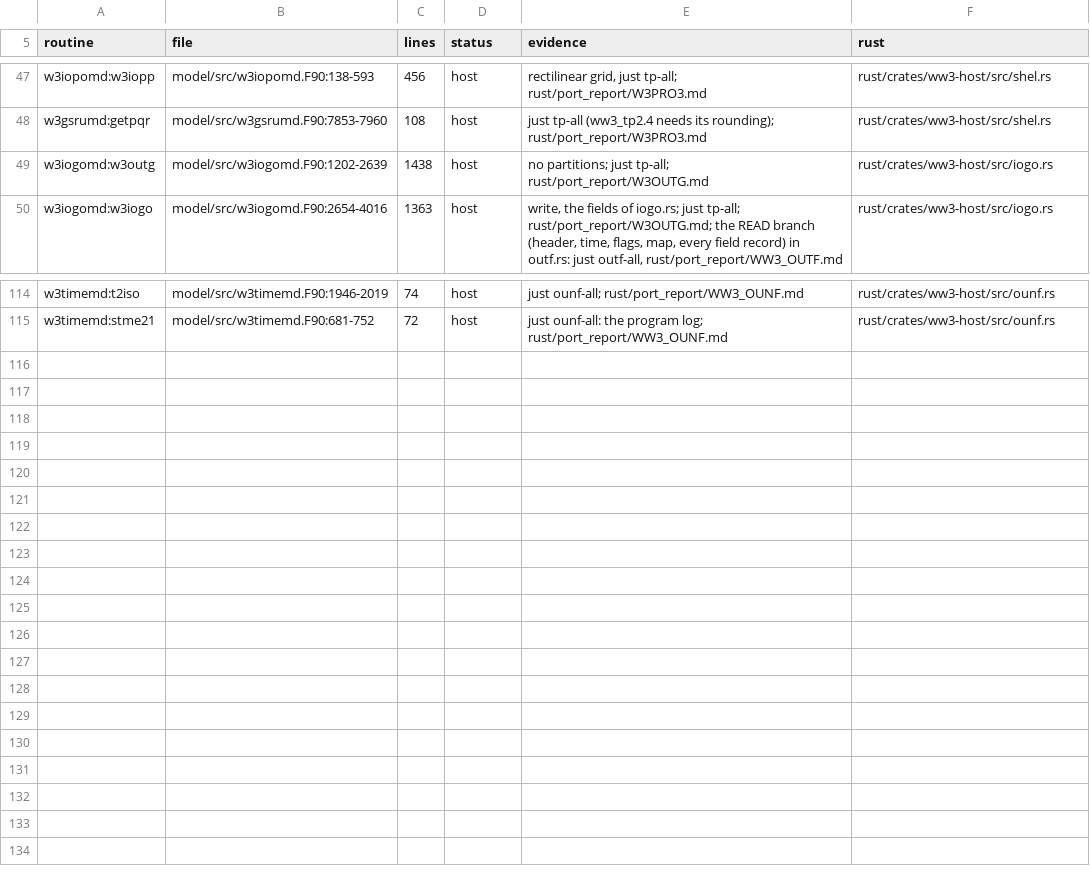
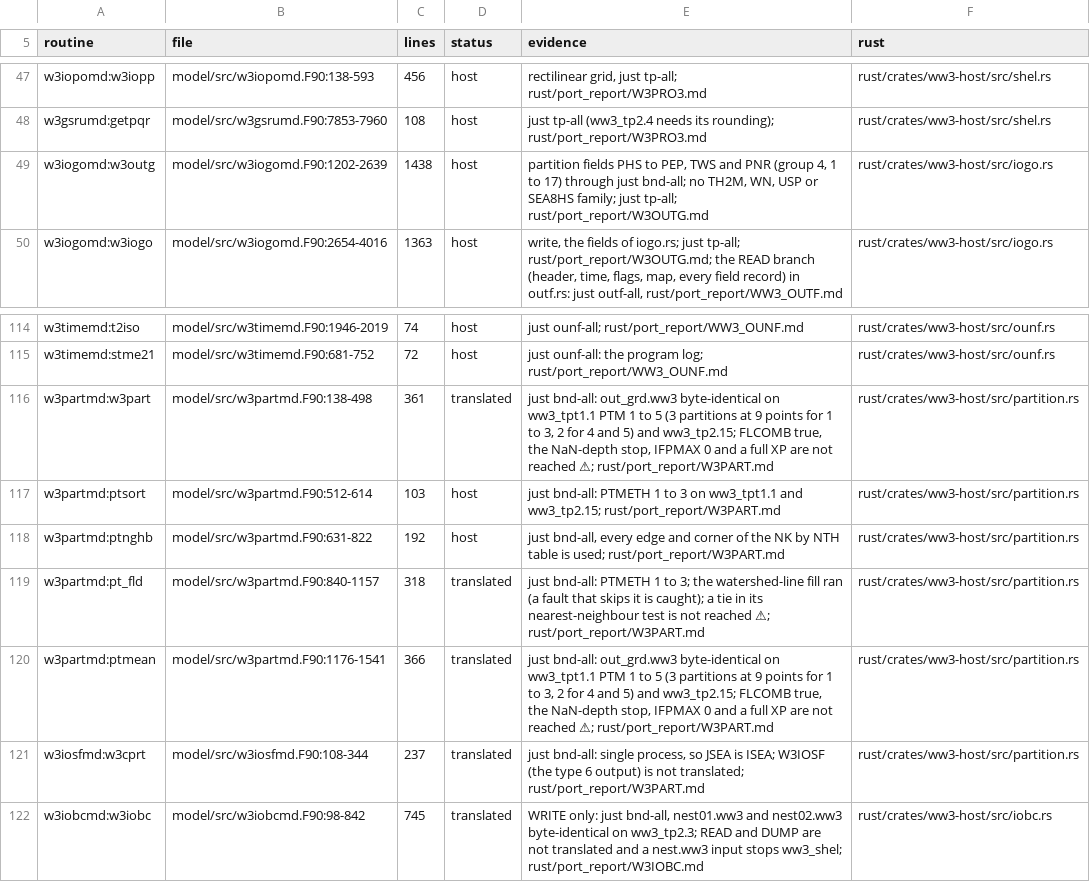
Before and after one commit to h0ffmann/chaceon, a TSV file: rust/ports.tsv, drawn as a sheet; only a part is shown, gaps mark what is left out.

```diff
--- a/rust/ports.tsv
+++ b/rust/ports.tsv
@@ -48,3 +48,3 @@ w3iopomd:w3iopp	model/src/w3iopomd.F90:138-593	456	host	rectilinear grid, just t
 w3gsrumd:getpqr	model/src/w3gsrumd.F90:7853-7960	108	host	just tp-all (ww3_tp2.4 needs its rounding); rust/port_report/W3PRO3.md	rust/crates/ww3-host/src/shel.rs
-w3iogomd:w3outg	model/src/w3iogomd.F90:1202-2639	1438	host	no partitions; just tp-all; rust/port_report/W3OUTG.md	rust/crates/ww3-host/src/iogo.rs
+w3iogomd:w3outg	model/src/w3iogomd.F90:1202-2639	1438	host	partition fields PHS to PEP, TWS and PNR (group 4, 1 to 17) through just bnd-all; no TH2M, WN, USP or SEA8HS family; just tp-all; rust/port_report/W3OUTG.md	rust/crates/ww3-host/src/iogo.rs
 w3iogomd:w3iogo	model/src/w3iogomd.F90:2654-4016	1363	host	write, the fields of iogo.rs; just tp-all; rust/port_report/W3OUTG.md; the READ branch (header, time, flags, map, every field record) in outf.rs: just outf-all, rust/port_report/WW3_OUTF.md	rust/crates/ww3-host/src/iogo.rs
@@ -115 +115,8 @@ w3timemd:t2iso	model/src/w3timemd.F90:1946-2019	74	host	just ounf-all; rust/port
 w3timemd:stme21	model/src/w3timemd.F90:681-752	72	host	just ounf-all: the program log; rust/port_report/WW3_OUNF.md	rust/crates/ww3-host/src/ounf.rs
+w3partmd:w3part	model/src/w3partmd.F90:138-498	361	translated	just bnd-all: out_grd.ww3 byte-identical on ww3_tpt1.1 PTM 1 to 5 (3 partitions at 9 points for 1 to 3, 2 for 4 and 5) and ww3_tp2.15; FLCOMB true, the NaN-depth stop, IFPMAX 0 and a full XP are not reached ⚠; rust/port_report/W3PART.md	rust/crates/ww3-host/src/partition.rs
+w3partmd:ptsort	model/src/w3partmd.F90:512-614	103	host	just bnd-all: PTMETH 1 to 3 on ww3_tpt1.1 and ww3_tp2.15; rust/port_report/W3PART.md	rust/crates/ww3-host/src/partition.rs
+w3partmd:ptnghb	model/src/w3partmd.F90:631-822	192	host	just bnd-all, every edge and corner of the NK by NTH table is used; rust/port_report/W3PART.md	rust/crates/ww3-host/src/partition.rs
+w3partmd:pt_fld	model/src/w3partmd.F90:840-1157	318	translated	just bnd-all: PTMETH 1 to 3; the watershed-line fill ran (a fault that skips it is caught); a tie in its nearest-neighbour test is not reached ⚠; rust/port_report/W3PART.md	rust/crates/ww3-host/src/partition.rs
+w3partmd:ptmean	model/src/w3partmd.F90:1176-1541	366	translated	just bnd-all: out_grd.ww3 byte-identical on ww3_tpt1.1 PTM 1 to 5 (3 partitions at 9 points for 1 to 3, 2 for 4 and 5) and ww3_tp2.15; FLCOMB true, the NaN-depth stop, IFPMAX 0 and a full XP are not reached ⚠; rust/port_report/W3PART.md	rust/crates/ww3-host/src/partition.rs
+w3iosfmd:w3cprt	model/src/w3iosfmd.F90:108-344	237	translated	just bnd-all: single process, so JSEA is ISEA; W3IOSF (the type 6 output) is not translated; rust/port_report/W3PART.md	rust/crates/ww3-host/src/partition.rs
+w3iobcmd:w3iobc	model/src/w3iobcmd.F90:98-842	745	translated	WRITE only: just bnd-all, nest01.ww3 and nest02.ww3 byte-identical on ww3_tp2.3; READ and DUMP are not translated and a nest.ww3 input stops ww3_shel; rust/port_report/W3IOBC.md	rust/crates/ww3-host/src/iobc.rs
```
Also changed, not shown: 20 other files.
